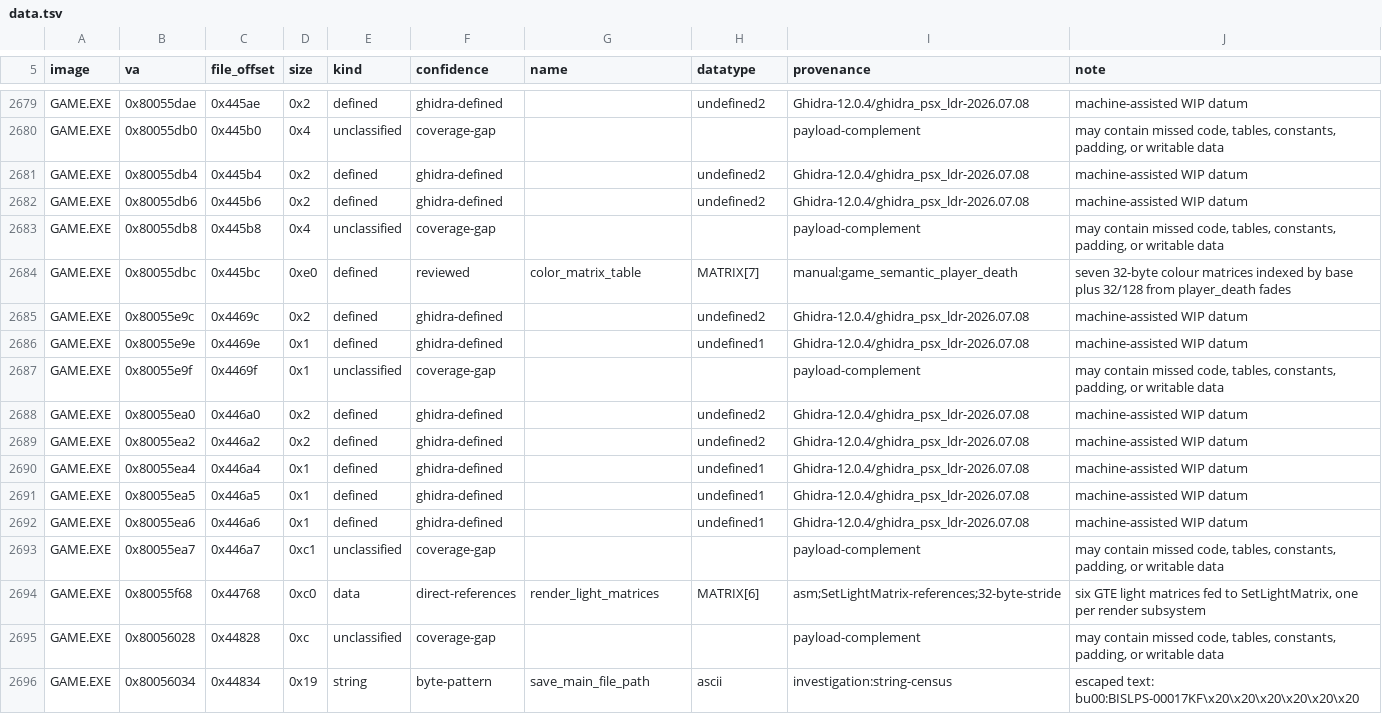
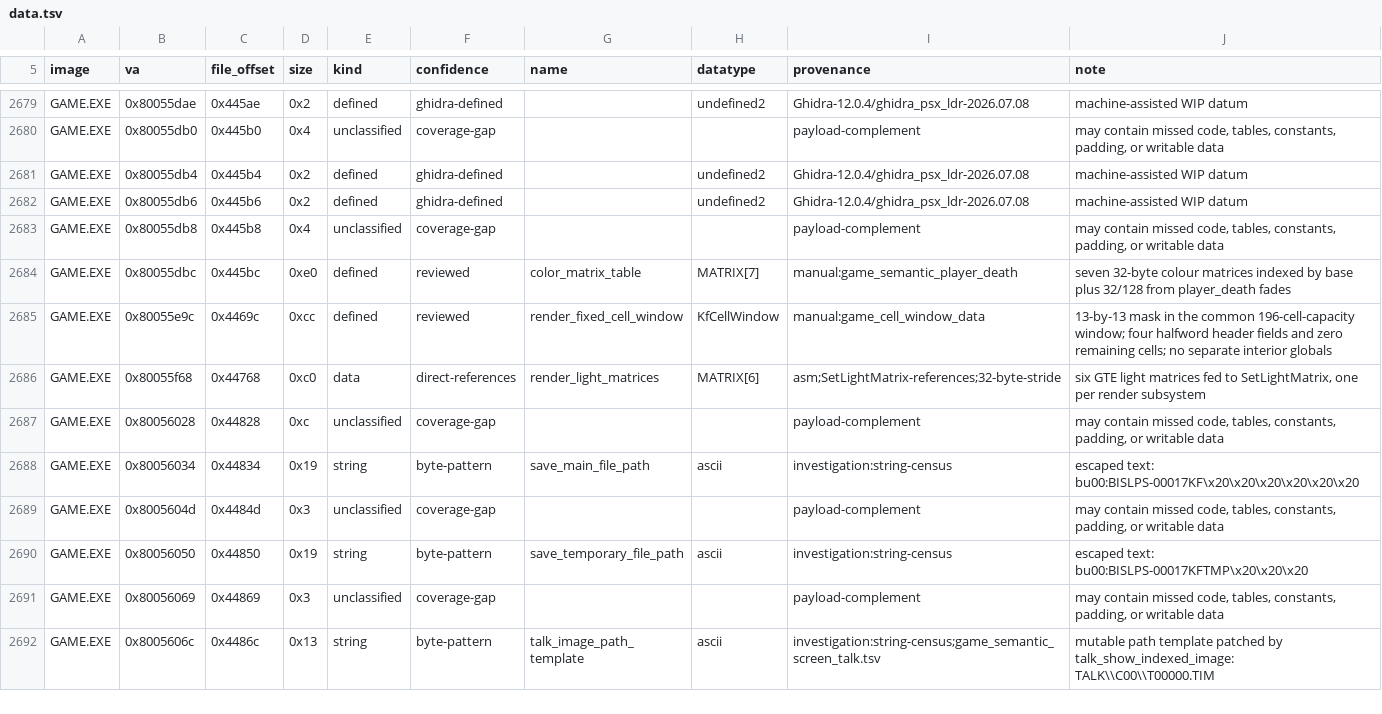
Before and after one commit to sushi-shi/kings-field-decomp, a TSV file: config/retail/data.tsv, drawn as a sheet; only a part is shown, gaps mark what is left out; the shorter side is filled out with more unchanged rows.

Commit message:
data: own GAME visibility window state

```diff
--- a/config/retail/data.tsv
+++ b/config/retail/data.tsv
@@ -2684,11 +2684,3 @@ GAME.EXE	0x80055db8	0x445b8	0x4	unclassified	coverage-gap			payload-complement	m
 GAME.EXE	0x80055dbc	0x445bc	0xe0	defined	reviewed	color_matrix_table	MATRIX[7]	manual:game_semantic_player_death	seven 32-byte colour matrices indexed by base plus 32/128 from player_death fades
-GAME.EXE	0x80055e9c	0x4469c	0x2	defined	ghidra-defined		undefined2	Ghidra-12.0.4/ghidra_psx_ldr-2026.07.08	machine-assisted WIP datum
-GAME.EXE	0x80055e9e	0x4469e	0x1	defined	ghidra-defined		undefined1	Ghidra-12.0.4/ghidra_psx_ldr-2026.07.08	machine-assisted WIP datum
-GAME.EXE	0x80055e9f	0x4469f	0x1	unclassified	coverage-gap			payload-complement	may contain missed code, tables, constants, padding, or writable data
-GAME.EXE	0x80055ea0	0x446a0	0x2	defined	ghidra-defined		undefined2	Ghidra-12.0.4/ghidra_psx_ldr-2026.07.08	machine-assisted WIP datum
-GAME.EXE	0x80055ea2	0x446a2	0x2	defined	ghidra-defined		undefined2	Ghidra-12.0.4/ghidra_psx_ldr-2026.07.08	machine-assisted WIP datum
-GAME.EXE	0x80055ea4	0x446a4	0x1	defined	ghidra-defined		undefined1	Ghidra-12.0.4/ghidra_psx_ldr-2026.07.08	machine-assisted WIP datum
-GAME.EXE	0x80055ea5	0x446a5	0x1	defined	ghidra-defined		undefined1	Ghidra-12.0.4/ghidra_psx_ldr-2026.07.08	machine-assisted WIP datum
-GAME.EXE	0x80055ea6	0x446a6	0x1	defined	ghidra-defined		undefined1	Ghidra-12.0.4/ghidra_psx_ldr-2026.07.08	machine-assisted WIP datum
-GAME.EXE	0x80055ea7	0x446a7	0xc1	unclassified	coverage-gap			payload-complement	may contain missed code, tables, constants, padding, or writable data
+GAME.EXE	0x80055e9c	0x4469c	0xcc	defined	reviewed	render_fixed_cell_window	KfCellWindow	manual:game_cell_window_data	13-by-13 mask in the common 196-cell-capacity window; four halfword header fields and zero remaining cells; no separate interior globals
 GAME.EXE	0x80055f68	0x44768	0xc0	data	direct-references	render_light_matrices	MATRIX[6]	asm;SetLightMatrix-references;32-byte-stride	six GTE light matrices fed to SetLightMatrix, one per render subsystem
```
Also changed, not shown: config/retail/data_identities.tsv, 8 other files.
